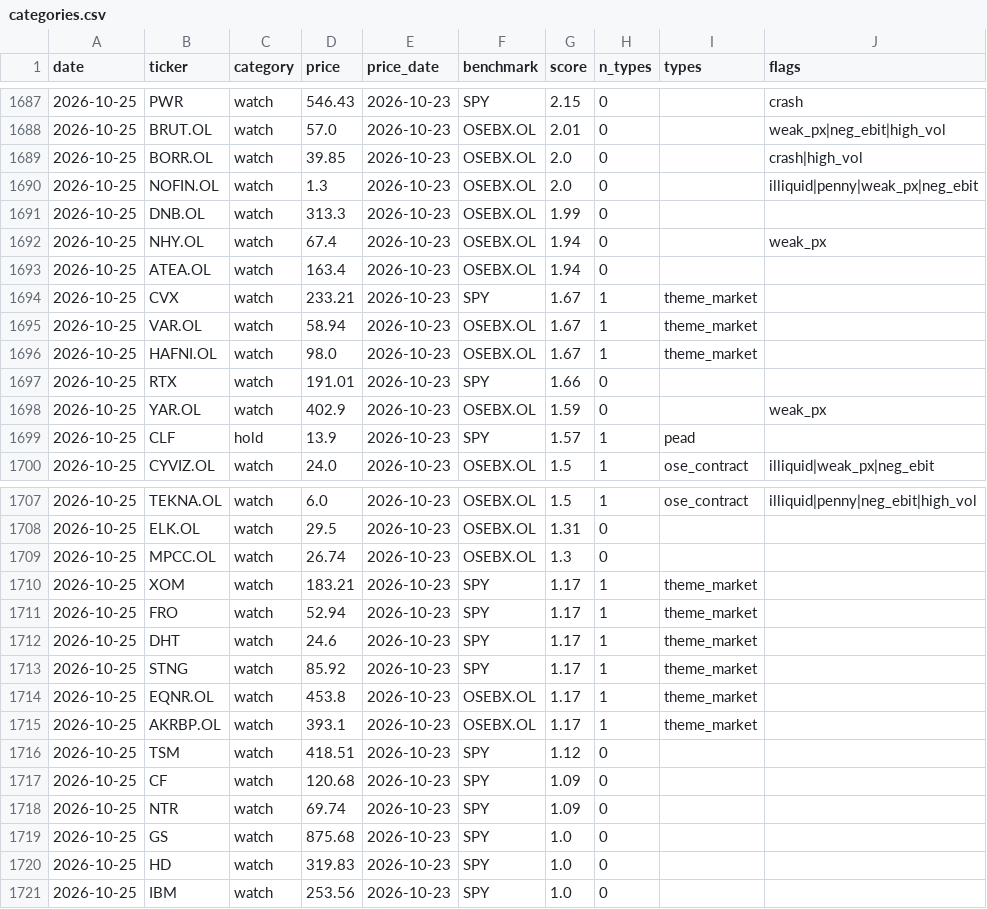
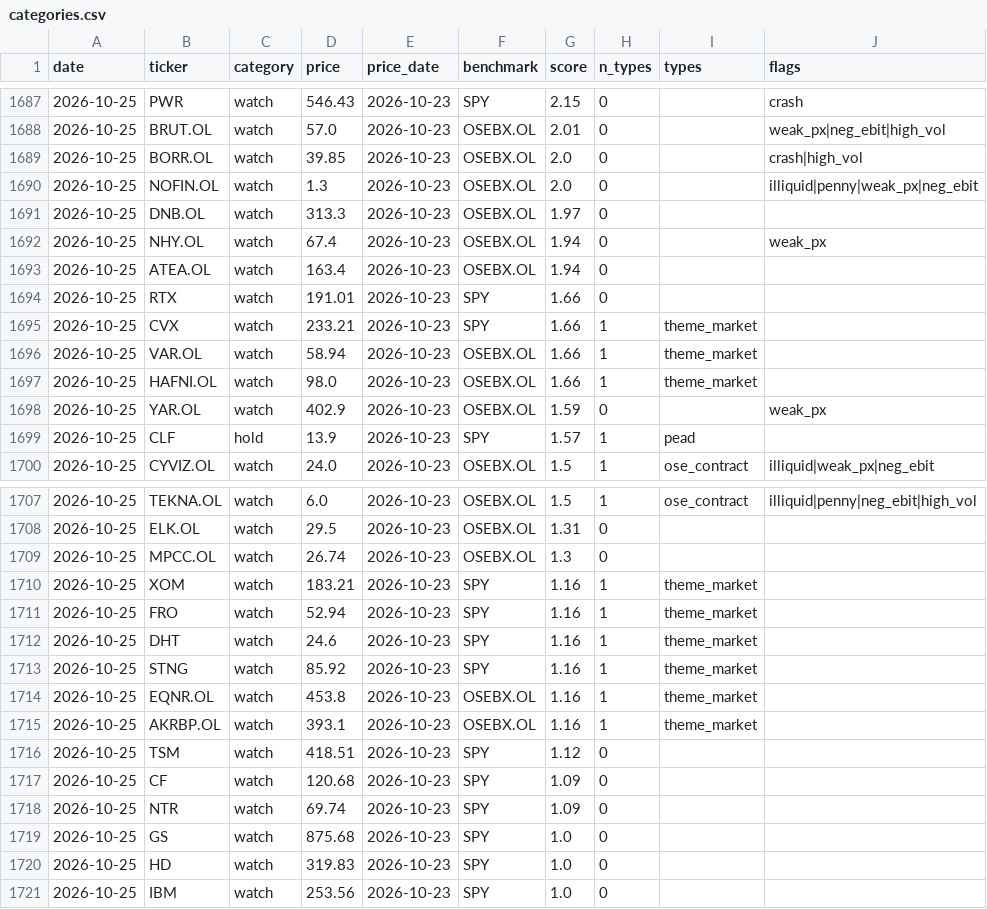
Before and after one commit to Feelwet/signal-tool, a CSV file: logs/categories.csv, drawn as a sheet; only a part is shown, gaps mark what is left out.

```diff
--- a/logs/categories.csv
+++ b/logs/categories.csv
@@ -1690,9 +1690,9 @@ date,ticker,category,price,price_date,benchmark,score,n_types,types,flags
 2026-10-25,NOFIN.OL,watch,1.3,2026-10-23,OSEBX.OL,2.0,0,,illiquid|penny|weak_px|neg_ebit
-2026-10-25,DNB.OL,watch,313.3,2026-10-23,OSEBX.OL,1.99,0,,
+2026-10-25,DNB.OL,watch,313.3,2026-10-23,OSEBX.OL,1.97,0,,
 2026-10-25,NHY.OL,watch,67.4,2026-10-23,OSEBX.OL,1.94,0,,weak_px
 2026-10-25,ATEA.OL,watch,163.4,2026-10-23,OSEBX.OL,1.94,0,,
-2026-10-25,CVX,watch,233.21,2026-10-23,SPY,1.67,1,theme_market,
-2026-10-25,VAR.OL,watch,58.94,2026-10-23,OSEBX.OL,1.67,1,theme_market,
-2026-10-25,HAFNI.OL,watch,98.0,2026-10-23,OSEBX.OL,1.67,1,theme_market,
 2026-10-25,RTX,watch,191.01,2026-10-23,SPY,1.66,0,,
+2026-10-25,CVX,watch,233.21,2026-10-23,SPY,1.66,1,theme_market,
+2026-10-25,VAR.OL,watch,58.94,2026-10-23,OSEBX.OL,1.66,1,theme_market,
+2026-10-25,HAFNI.OL,watch,98.0,2026-10-23,OSEBX.OL,1.66,1,theme_market,
 2026-10-25,YAR.OL,watch,402.9,2026-10-23,OSEBX.OL,1.59,0,,weak_px
@@ -1709,8 +1709,8 @@ date,ticker,category,price,price_date,benchmark,score,n_types,types,flags
 2026-10-25,MPCC.OL,watch,26.74,2026-10-23,OSEBX.OL,1.3,0,,
-2026-10-25,XOM,watch,183.21,2026-10-23,SPY,1.17,1,theme_market,
-2026-10-25,FRO,watch,52.94,2026-10-23,SPY,1.17,1,theme_market,
-2026-10-25,DHT,watch,24.6,2026-10-23,SPY,1.17,1,theme_market,
-2026-10-25,STNG,watch,85.92,2026-10-23,SPY,1.17,1,theme_market,
-2026-10-25,EQNR.OL,watch,453.8,2026-10-23,OSEBX.OL,1.17,1,theme_market,
-2026-10-25,AKRBP.OL,watch,393.1,2026-10-23,OSEBX.OL,1.17,1,theme_market,
+2026-10-25,XOM,watch,183.21,2026-10-23,SPY,1.16,1,theme_market,
+2026-10-25,FRO,watch,52.94,2026-10-23,SPY,1.16,1,theme_market,
+2026-10-25,DHT,watch,24.6,2026-10-23,SPY,1.16,1,theme_market,
+2026-10-25,STNG,watch,85.92,2026-10-23,SPY,1.16,1,theme_market,
+2026-10-25,EQNR.OL,watch,453.8,2026-10-23,OSEBX.OL,1.16,1,theme_market,
+2026-10-25,AKRBP.OL,watch,393.1,2026-10-23,OSEBX.OL,1.16,1,theme_market,
 2026-10-25,TSM,watch,418.51,2026-10-23,SPY,1.12,0,,
```
Also changed, not shown: logs/theme_score.csv, 1 other file.
